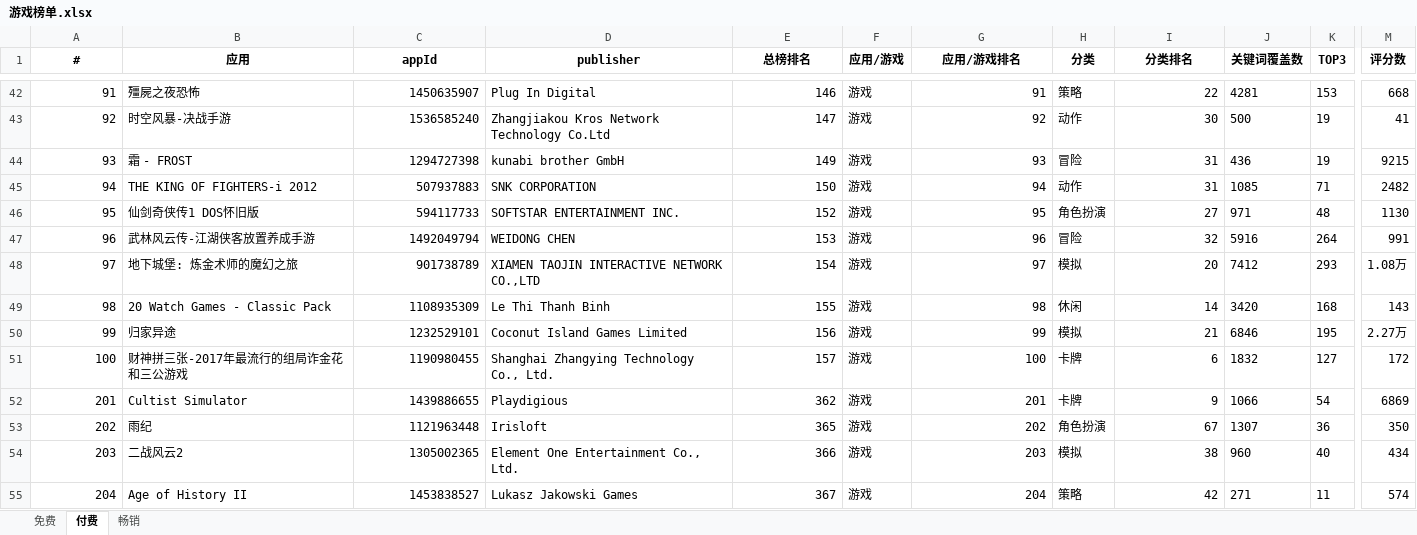
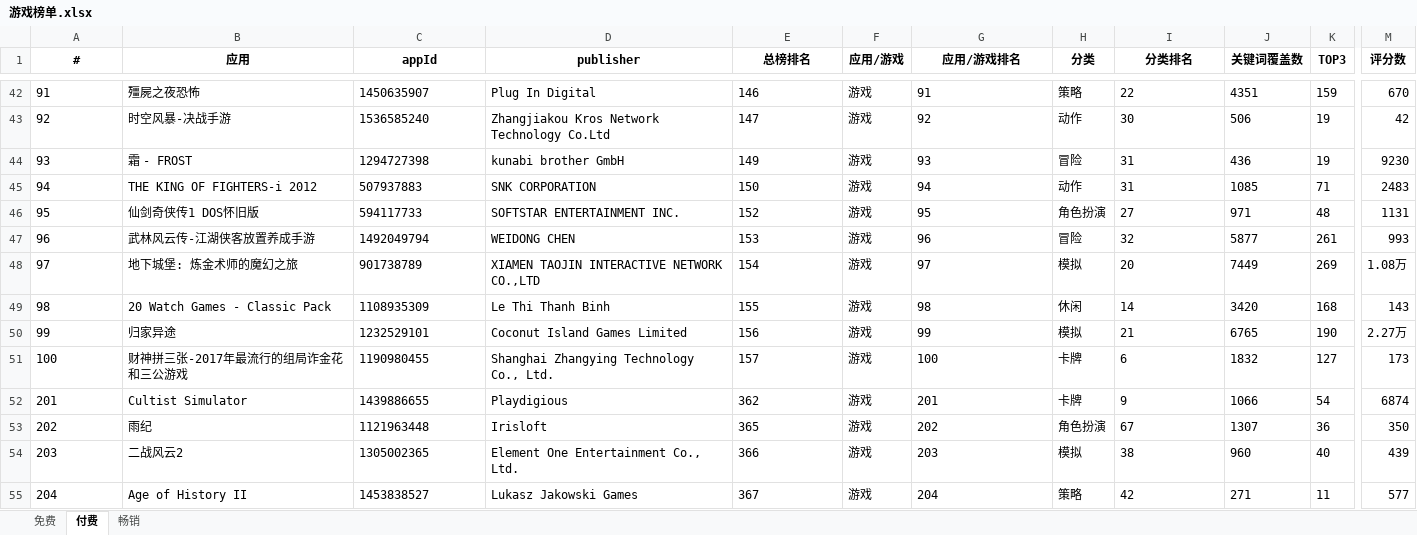
Before and after one commit to jiji262/qimai_rank_spider, an Excel workbook: 游戏榜单.xlsx, sheet 付费, drawn as a sheet; only a part is shown, gaps mark what is left out; values as stored, in another font and other column widths than the file's, no borders; the diff covers the shown part only; the diff names each change by its address in the sheet, - before the commit and + after, or states it on an @@ line.

```diff
--- a/游戏榜单.xlsx (sheet 付费)
+++ b/游戏榜单.xlsx (sheet 付费)
-A42:A55 alignment: right
+A42:A55 alignment: left
-C42:C55 alignment: right
+C42:C55 alignment: left
-E42:E55 alignment: right
+E42:E55 alignment: left
-G42:G55 alignment: right
+G42:G55 alignment: left
-I42:I55 alignment: right
+I42:I55 alignment: left
-J42 (关键词覆盖数): 4281
+J42 (关键词覆盖数): 4351
-K42 (TOP3): 153
+K42 (TOP3): 159
-M42 (评分数): 668
+M42 (评分数): 670
-J43 (关键词覆盖数): 500
+J43 (关键词覆盖数): 506
-M43 (评分数): 41
+M43 (评分数): 42
-M44 (评分数): 9215
+M44 (评分数): 9230
-M45 (评分数): 2482
+M45 (评分数): 2483
-M46 (评分数): 1130
+M46 (评分数): 1131
-J47 (关键词覆盖数): 5916
+J47 (关键词覆盖数): 5877
-K47 (TOP3): 264
+K47 (TOP3): 261
-M47 (评分数): 991
+M47 (评分数): 993
-J48 (关键词覆盖数): 7412
+J48 (关键词覆盖数): 7449
-K48 (TOP3): 293
+K48 (TOP3): 269
-J50 (关键词覆盖数): 6846
+J50 (关键词覆盖数): 6765
-K50 (TOP3): 195
+K50 (TOP3): 190
-M51 (评分数): 172
+M51 (评分数): 173
-M52 (评分数): 6869
+M52 (评分数): 6874
-M54 (评分数): 434
+M54 (评分数): 439
-M55 (评分数): 574
+M55 (评分数): 577
```
Also changed, not shown: 116 edited cells and cell formats elsewhere in this sheet, sheet 免费, sheet 畅销, 总榜单.xlsx, 1 other file.
